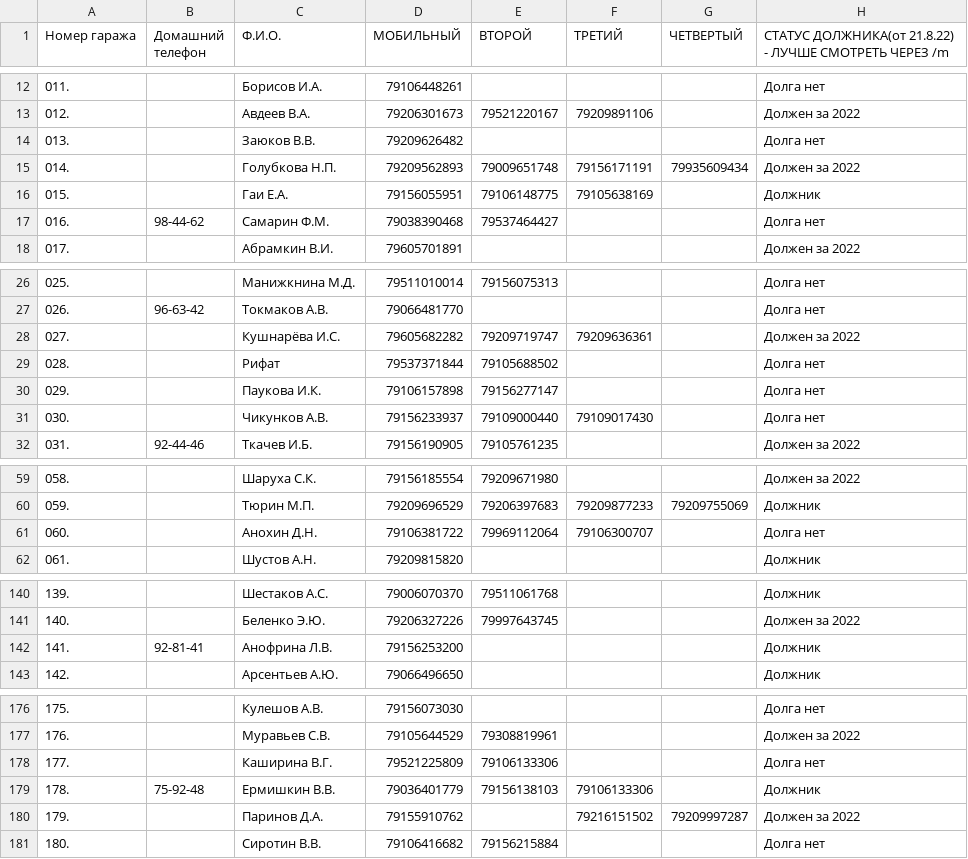
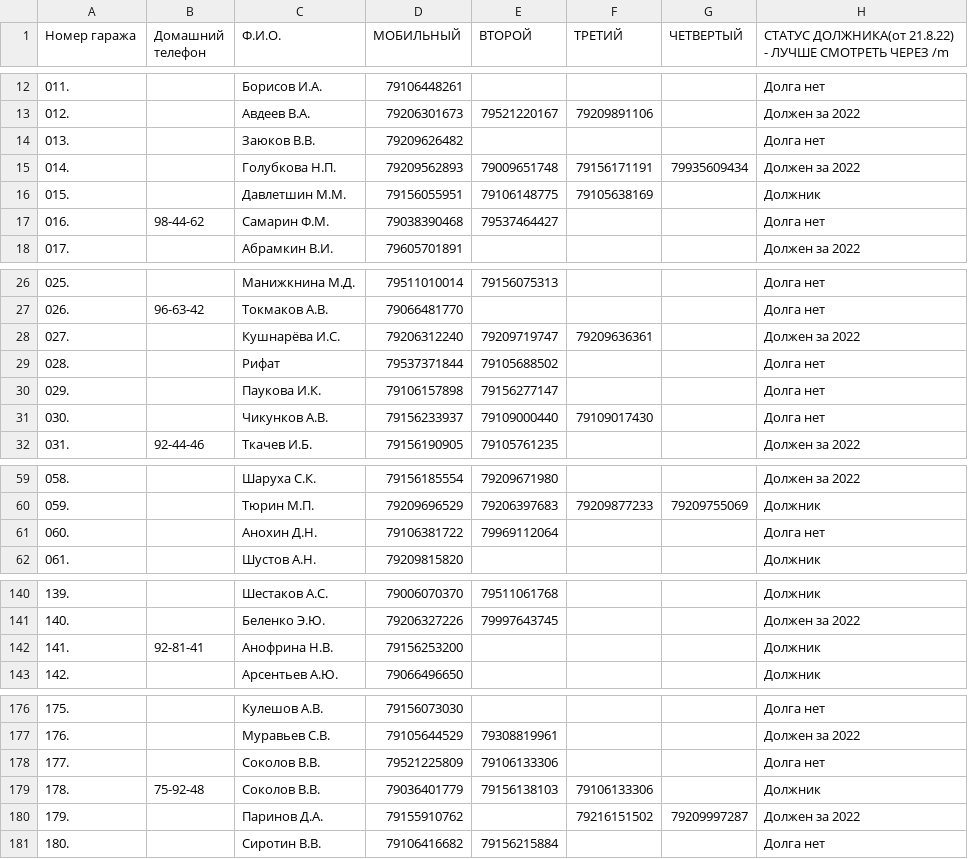
Before and after one commit to slaav1k/fakel, a CSV file: numbers.csv, drawn as a sheet; only a part is shown, gaps mark what is left out; the diff covers the shown part only.

```diff
--- a/numbers.csv
+++ b/numbers.csv
@@ -15,3 +15,3 @@
 014.; ;Голубкова Н.П.;79209562893;79009651748;79156171191;79935609434;Должен за 2022
-015.; ;Гаи Е.А.;79156055951;79106148775;79105638169;;Должник
+015.; ;Давлетшин М.М.;79156055951;79106148775;79105638169;;Должник
 016.;98-44-62;Самарин Ф.М.;79038390468;79537464427;;;Долга нет
@@ -27,3 +27,3 @@
 026.;96-63-42;Токмаков А.В.;79066481770;;;;Долга нет
-027.; ;Кушнарёва И.С.;79605682282;79209719747;79209636361;;Должен за 2022
+027.; ;Кушнарёва И.С.;79206312240;79209719747;79209636361;;Должен за 2022
 028.; ;Рифат;79537371844;79105688502;;;Долга нет
@@ -60,3 +60,3 @@
 059.; ;Тюрин М.П.;79209696529;79206397683;79209877233;79209755069;Должник
-060.; ;Анохин Д.Н.;79106381722;79969112064;79106300707;;Долга нет
+060.; ;Анохин Д.Н.;79106381722;79969112064;;;Долга нет
 061.; ;Шустов А.Н.;79209815820;;;;Должник
@@ -141,3 +141,3 @@
 140.; ;Беленко Э.Ю.;79206327226;79997643745;;;Должен за 2022
-141.;92-81-41;Анофрина Л.В.;79156253200;;;;Должник
+141.;92-81-41;Анофрина Н.В.;79156253200;;;;Должник
 142.; ;Арсентьев А.Ю.;79066496650;;;;Должник
@@ -177,4 +177,4 @@
 176.; ;Муравьев С.В.;79105644529;79308819961;;;Должен за 2022
-177.; ;Каширина В.Г.;79521225809;79106133306;;;Долга нет
-178.;75-92-48;Ермишкин В.В.;79036401779;79156138103;79106133306;;Должник
+177.; ;Соколов В.В.;79521225809;79106133306;;;Долга нет
+178.;75-92-48;Соколов В.В.;79036401779;79156138103;79106133306;;Должник
 179.; ;Паринов Д.А.;79155910762;;79216151502;79209997287;Должен за 2022
```
Also changed, not shown: 4 edited cells elsewhere in this file, example.csv, 1 other file.
